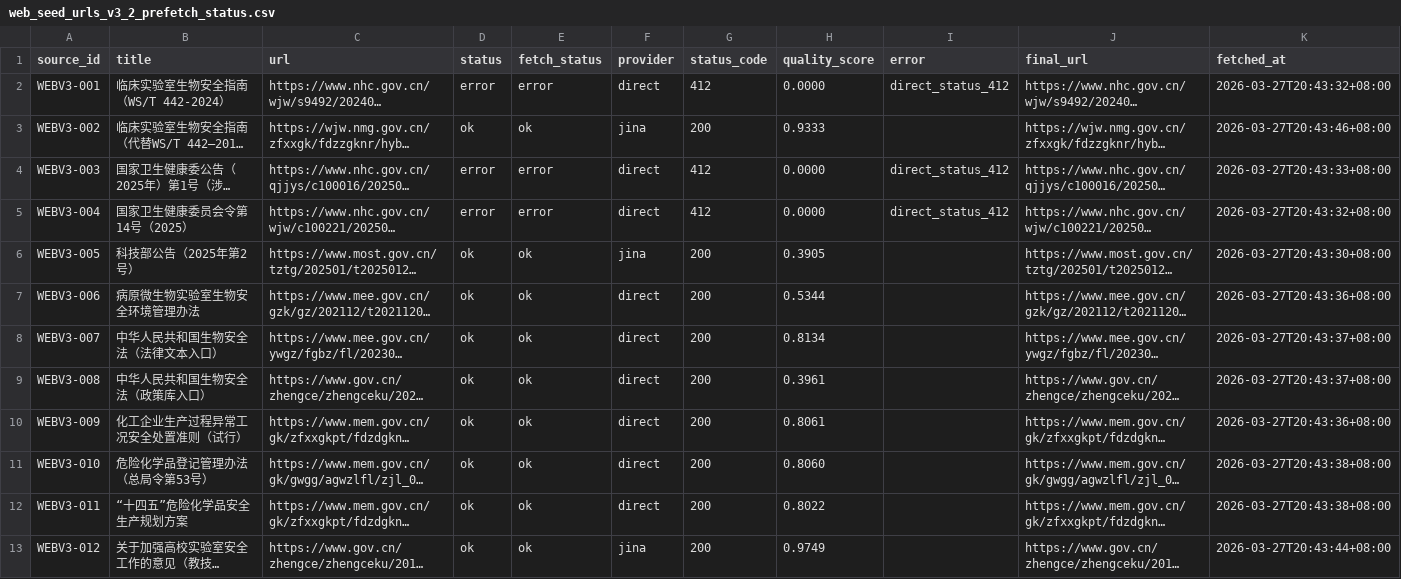
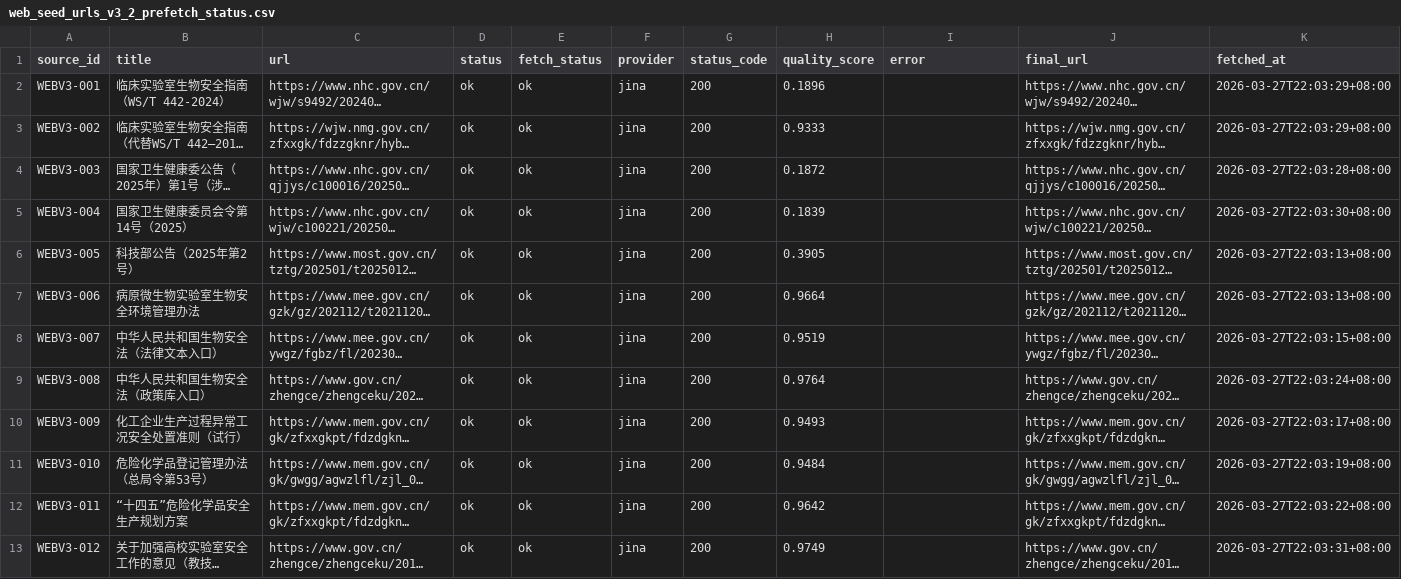
Before and after one commit to leilehuimieba/lab-safety-assistant, a CSV file: data_sources/web_seed_urls_v3_2_prefetch_status.csv, drawn as a sheet; only a part is shown; long unchanged cells end in …; the diff covers the shown part only; the diff names each change by its address in the sheet, - before the commit and + after, or states it on an @@ line.

```diff
--- a/data_sources/web_seed_urls_v3_2_prefetch_status.csv
+++ b/data_sources/web_seed_urls_v3_2_prefetch_status.csv
-D2 (status): error
+D2 (status): ok
-E2 (fetch_status): error
+E2 (fetch_status): ok
-F2 (provider): direct
+F2 (provider): jina
-G2 (status_code): 412
+G2 (status_code): 200
-H2 (quality_score): 0.0000
+H2 (quality_score): 0.1896
-I2 (error): direct_status_412
+I2 (error): (empty)
-K2 (fetched_at): 2026-03-27T20:43:32+08:00
+K2 (fetched_at): 2026-03-27T22:03:29+08:00
-K3 (fetched_at): 2026-03-27T20:43:46+08:00
+K3 (fetched_at): 2026-03-27T22:03:29+08:00
-D4:D5 (status): error
+D4:D5 (status): ok
-E4:E5 (fetch_status): error
+E4:E5 (fetch_status): ok
-F4:F5 (provider): direct
+F4:F5 (provider): jina
-G4:G5 (status_code): 412
+G4:G5 (status_code): 200
-H4 (quality_score): 0.0000
+H4 (quality_score): 0.1872
-I4:I5 (error): direct_status_412
+I4:I5 (error): (empty)
-K4 (fetched_at): 2026-03-27T20:43:33+08:00
+K4 (fetched_at): 2026-03-27T22:03:28+08:00
-H5 (quality_score): 0.0000
+H5 (quality_score): 0.1839
-K5 (fetched_at): 2026-03-27T20:43:32+08:00
+K5 (fetched_at): 2026-03-27T22:03:30+08:00
-K6 (fetched_at): 2026-03-27T20:43:30+08:00
+K6 (fetched_at): 2026-03-27T22:03:13+08:00
-F7:F12 (provider): direct
+F7:F12 (provider): jina
-H7 (quality_score): 0.5344
+H7 (quality_score): 0.9664
-K7 (fetched_at): 2026-03-27T20:43:36+08:00
+K7 (fetched_at): 2026-03-27T22:03:13+08:00
-H8 (quality_score): 0.8134
+H8 (quality_score): 0.9519
-K8 (fetched_at): 2026-03-27T20:43:37+08:00
+K8 (fetched_at): 2026-03-27T22:03:15+08:00
-H9 (quality_score): 0.3961
+H9 (quality_score): 0.9764
-K9 (fetched_at): 2026-03-27T20:43:37+08:00
+K9 (fetched_at): 2026-03-27T22:03:24+08:00
-H10 (quality_score): 0.8061
+H10 (quality_score): 0.9493
-K10 (fetched_at): 2026-03-27T20:43:36+08:00
+K10 (fetched_at): 2026-03-27T22:03:17+08:00
-H11 (quality_score): 0.8060
+H11 (quality_score): 0.9484
-K11 (fetched_at): 2026-03-27T20:43:38+08:00
+K11 (fetched_at): 2026-03-27T22:03:19+08:00
-H12 (quality_score): 0.8022
+H12 (quality_score): 0.9642
-K12 (fetched_at): 2026-03-27T20:43:38+08:00
+K12 (fetched_at): 2026-03-27T22:03:22+08:00
-K13 (fetched_at): 2026-03-27T20:43:44+08:00
+K13 (fetched_at): 2026-03-27T22:03:31+08:00
```
Also changed, not shown: 12 edited cells elsewhere in this file, data_sources/web_seed_urls_v2_2_prefetch_status.csv, docs/eval/eval_dashboard_runs.csv, 19 other files.
